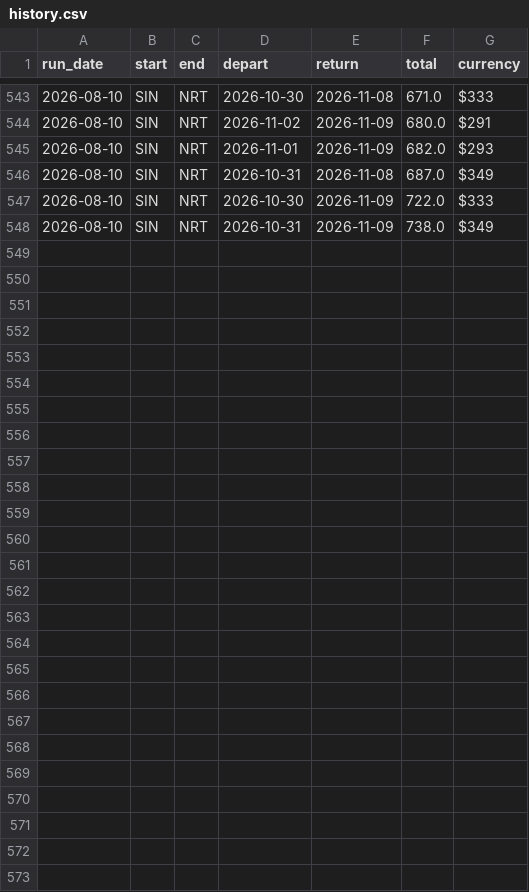
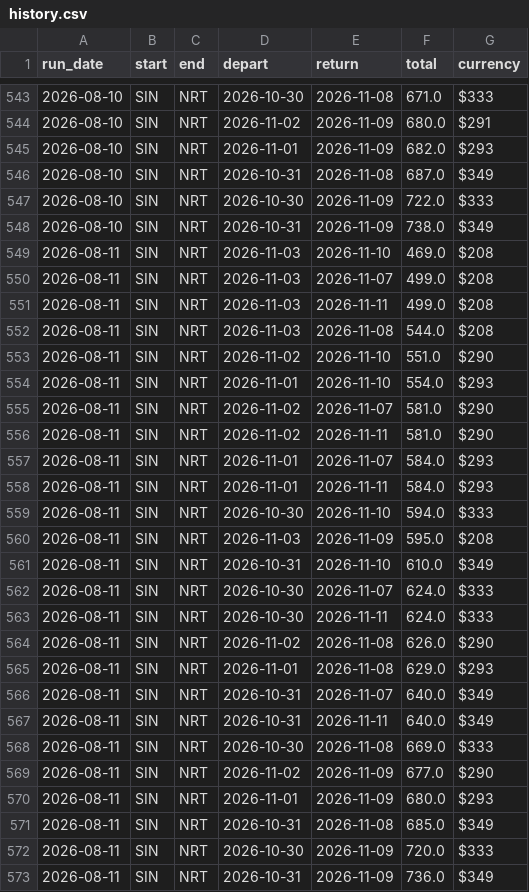
Before and after one commit to Th-429B/FlightsPriceFinder, a CSV file: data/history.csv, drawn as a sheet; only a part is shown, gaps mark what is left out; the diff names each change by its address in the sheet, - before the commit and + after, or states it on an @@ line.

```diff
--- a/data/history.csv
+++ b/data/history.csv
+row 549: 2026-08-11 | SIN | NRT | 2026-11-03 | 2026-11-10 | 469.0 | $208
+row 550: 2026-08-11 | SIN | NRT | 2026-11-03 | 2026-11-07 | 499.0 | $208
+row 551: 2026-08-11 | SIN | NRT | 2026-11-03 | 2026-11-11 | 499.0 | $208
+row 552: 2026-08-11 | SIN | NRT | 2026-11-03 | 2026-11-08 | 544.0 | $208
+row 553: 2026-08-11 | SIN | NRT | 2026-11-02 | 2026-11-10 | 551.0 | $290
+row 554: 2026-08-11 | SIN | NRT | 2026-11-01 | 2026-11-10 | 554.0 | $293
+row 555: 2026-08-11 | SIN | NRT | 2026-11-02 | 2026-11-07 | 581.0 | $290
+row 556: 2026-08-11 | SIN | NRT | 2026-11-02 | 2026-11-11 | 581.0 | $290
+row 557: 2026-08-11 | SIN | NRT | 2026-11-01 | 2026-11-07 | 584.0 | $293
+row 558: 2026-08-11 | SIN | NRT | 2026-11-01 | 2026-11-11 | 584.0 | $293
+row 559: 2026-08-11 | SIN | NRT | 2026-10-30 | 2026-11-10 | 594.0 | $333
+row 560: 2026-08-11 | SIN | NRT | 2026-11-03 | 2026-11-09 | 595.0 | $208
+row 561: 2026-08-11 | SIN | NRT | 2026-10-31 | 2026-11-10 | 610.0 | $349
+row 562: 2026-08-11 | SIN | NRT | 2026-10-30 | 2026-11-07 | 624.0 | $333
+row 563: 2026-08-11 | SIN | NRT | 2026-10-30 | 2026-11-11 | 624.0 | $333
+row 564: 2026-08-11 | SIN | NRT | 2026-11-02 | 2026-11-08 | 626.0 | $290
+row 565: 2026-08-11 | SIN | NRT | 2026-11-01 | 2026-11-08 | 629.0 | $293
+row 566: 2026-08-11 | SIN | NRT | 2026-10-31 | 2026-11-07 | 640.0 | $349
+row 567: 2026-08-11 | SIN | NRT | 2026-10-31 | 2026-11-11 | 640.0 | $349
+row 568: 2026-08-11 | SIN | NRT | 2026-10-30 | 2026-11-08 | 669.0 | $333
+row 569: 2026-08-11 | SIN | NRT | 2026-11-02 | 2026-11-09 | 677.0 | $290
+row 570: 2026-08-11 | SIN | NRT | 2026-11-01 | 2026-11-09 | 680.0 | $293
+row 571: 2026-08-11 | SIN | NRT | 2026-10-31 | 2026-11-08 | 685.0 | $349
+row 572: 2026-08-11 | SIN | NRT | 2026-10-30 | 2026-11-09 | 720.0 | $333
+row 573: 2026-08-11 | SIN | NRT | 2026-10-31 | 2026-11-09 | 736.0 | $349
```
